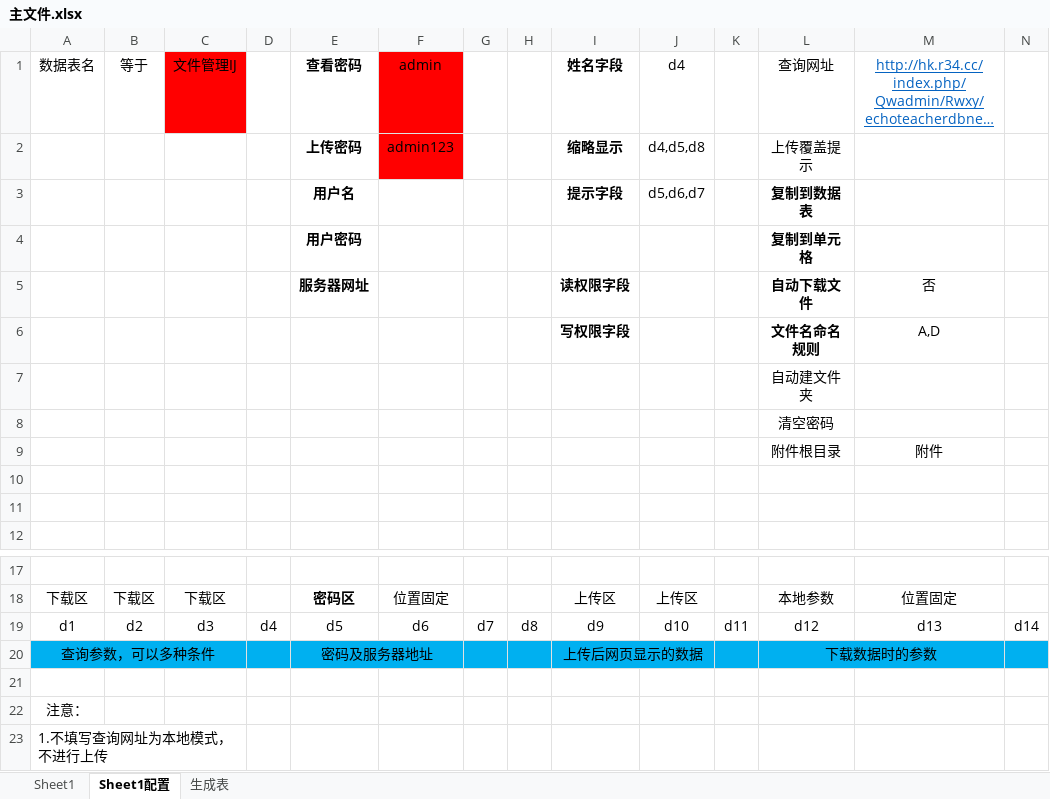
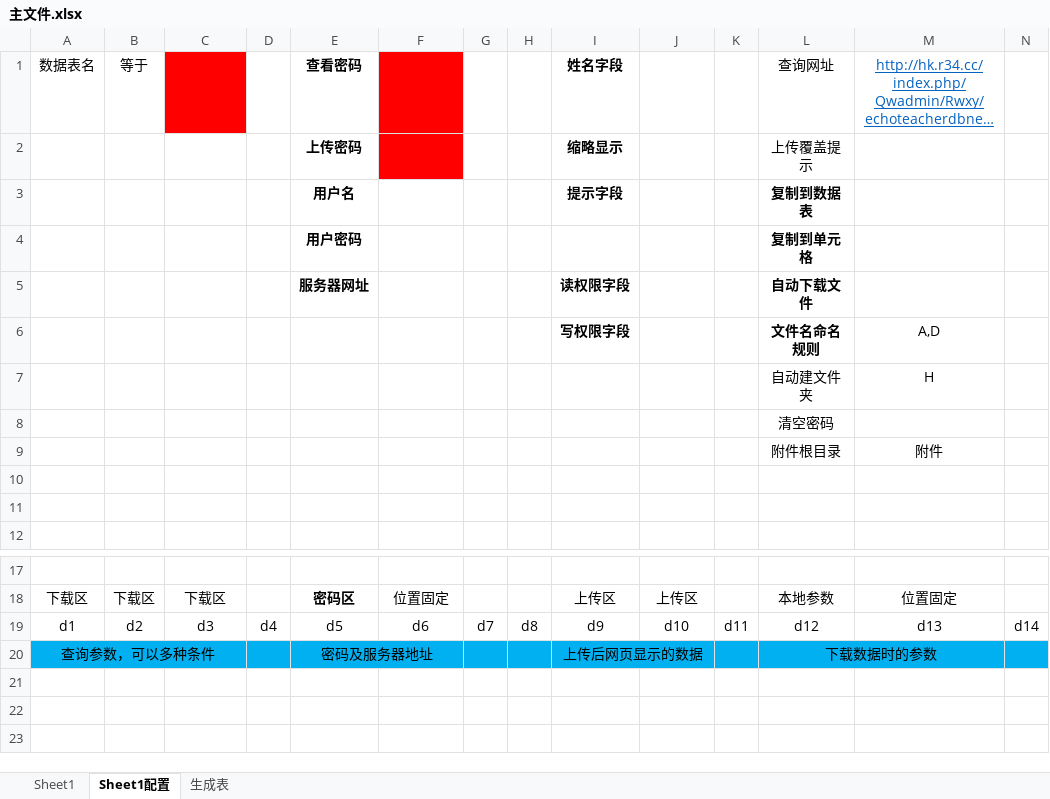
Before and after one commit to lilyhcn1/ExcelRunAnyCode, an Excel workbook: 老黄牛小工具/Excel插件/res/主文件.xlsx, sheet Sheet1配置, drawn as a sheet; only a part is shown, gaps mark what is left out; long unchanged cells end in …; values as stored, in another font and other column widths than the file's, no borders; conditional formats not drawn; rows hold the shown columns only; the diff names each change by its address in the sheet, - before the commit and + after, or states it on an @@ line.

```diff
--- a/老黄牛小工具/Excel插件/res/主文件.xlsx (sheet Sheet1配置)
+++ b/老黄牛小工具/Excel插件/res/主文件.xlsx (sheet Sheet1配置)
-C1: 文件管理IJ
+C1: (empty)
-F1: admin
+F1: (empty)
-J1: d4
+J1: (empty)
-F2: admin123
+F2: (empty)
-J2: d4,d5,d8
+J2: (empty)
-J3: d5,d6,d7
+J3: (empty)
-M5: 否
+M5: (empty)
-M7: (empty)
+M7: H
-row 21: (empty)
-row 22: 注意：
-row 23: 1.不填写查询网址为本地模式，不进行上传
```
Also changed, not shown: sheet Sheet1, 11 other files.
